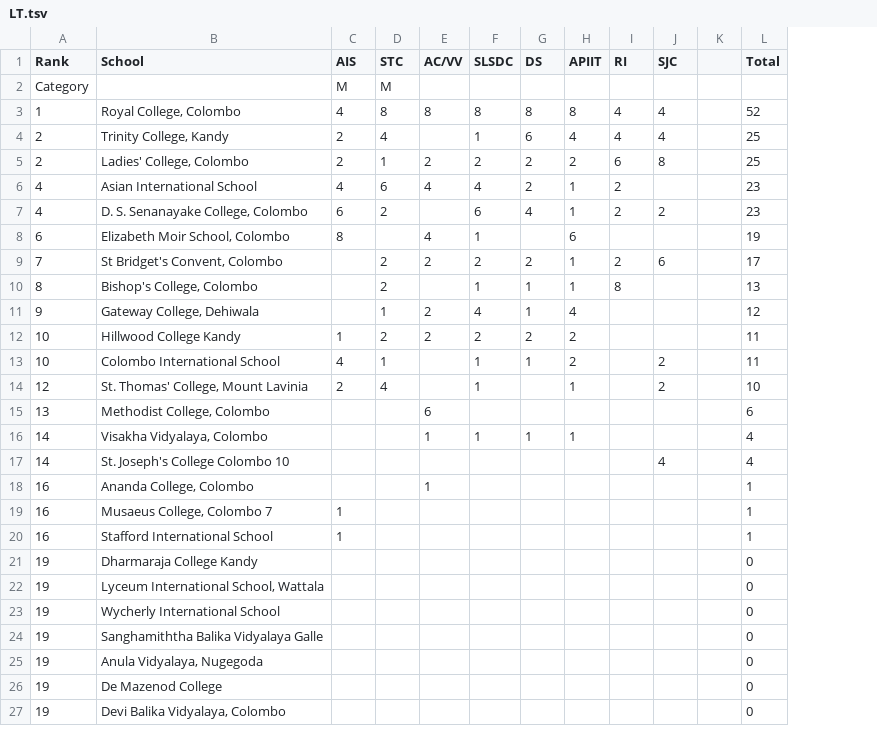
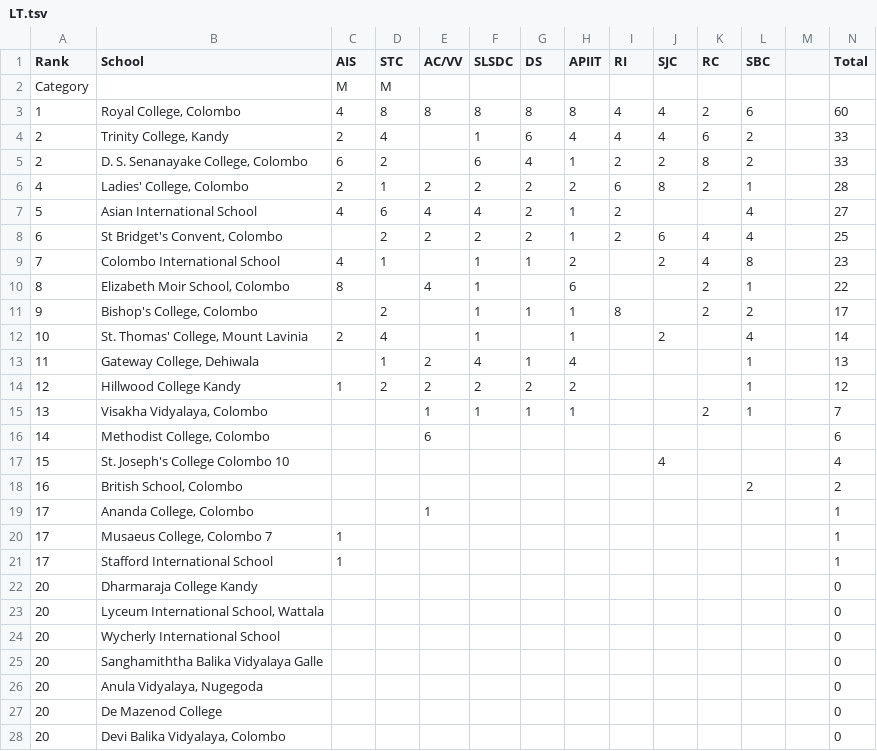
Before and after one commit to DDH13/debaterscouncil, a TSV file: assets/files/LT.tsv, drawn as a sheet; only a part is shown; removed rows and columns are numbered as before the commit, all else as after; the diff covers the shown part only; the diff names each change by its address in the sheet, - before the commit and + after, or states it on an @@ line.

Commit message:
League table update for Vijies and Henley

```diff
--- a/assets/files/LT.tsv
+++ b/assets/files/LT.tsv
+column K (RC), rows 3-4: 2 | 6; rows 6-8: 2 |  | 4; row 11: 2
+column L (SBC), rows 3-4: 6 | 2; rows 6-8: 1 | 4 | 4; row 11: 2; rows 13-14: 1 | 1
-N3 (Total): 52
+N3 (Total): 60
-N4 (Total): 25
+N4 (Total): 33
+row 5: 2 | D. S. Senanayake College, Colombo | 6 | 2 |  | 6 | 4 | 1 | 2 | 2 | 8 | 2 |  | 33
-A6 (Rank): 2
+A6 (Rank): 4
-N6 (Total): 25
+N6 (Total): 28
-A7 (Rank): 4
+A7 (Rank): 5
-N7 (Total): 23
+N7 (Total): 27
-row 7: 4 | D. S. Senanayake College, Colombo | 6 | 2 |  | 6 | 4 | 1 | 2 | 2 |  | 23
-row 8: 6 | Elizabeth Moir School, Colombo | 8 |  | 4 | 1 |  | 6 |  |  |  | 19
-A8 (Rank): 7
+A8 (Rank): 6
-N8 (Total): 17
+N8 (Total): 25
+row 9: 7 | Colombo International School | 4 | 1 |  | 1 | 1 | 2 |  | 2 | 4 | 8 |  | 23
+row 10: 8 | Elizabeth Moir School, Colombo | 8 |  | 4 | 1 |  | 6 |  |  | 2 | 1 |  | 22
-A11 (Rank): 8
+A11 (Rank): 9
-N11 (Total): 13
+N11 (Total): 17
+row 12: 10 | St. Thomas' College, Mount Lavinia | 2 | 4 |  | 1 |  | 1 |  | 2 |  | 4 |  | 14
-A13 (Rank): 9
+A13 (Rank): 11
-N13 (Total): 12
+N13 (Total): 13
-A14 (Rank): 10
+A14 (Rank): 12
-N14 (Total): 11
+N14 (Total): 12
-row 13: 10 | Colombo International School | 4 | 1 |  | 1 | 1 | 2 |  | 2 |  | 11
-row 14: 12 | St. Thomas' College, Mount Lavinia | 2 | 4 |  | 1 |  | 1 |  | 2 |  | 10
+row 15: 13 | Visakha Vidyalaya, Colombo |  |  | 1 | 1 | 1 | 1 |  |  | 2 | 1 |  | 7
-A16 (Rank): 13
+A16 (Rank): 14
-row 16: 14 | Visakha Vidyalaya, Colombo |  |  | 1 | 1 | 1 | 1 |  |  |  | 4
-A17 (Rank): 14
+A17 (Rank): 15
+row 18: 16 | British School, Colombo |  |  |  |  |  |  |  |  |  | 2 |  | 2
-A19:A21 (Rank): 16
+A19:A21 (Rank): 17
-A22:A28 (Rank): 19
+A22:A28 (Rank): 20
```
Also changed, not shown: 13 edited cells elsewhere in this file.
